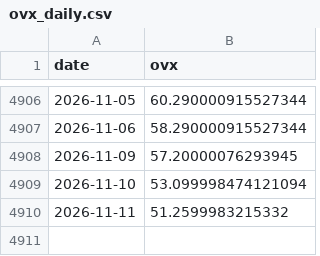
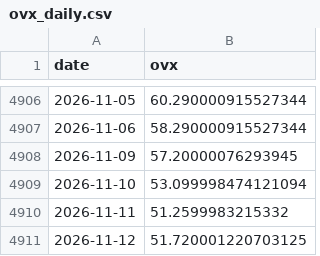
Before and after one commit to ariajafari321-tech/oilx, a CSV file: data/raw/ovx_daily.csv, drawn as a sheet; only a part is shown, gaps mark what is left out.

```diff
--- a/data/raw/ovx_daily.csv
+++ b/data/raw/ovx_daily.csv
@@ -4910 +4910,2 @@ date,ovx
 2026-11-11,51.2599983215332
+2026-11-12,51.720001220703125
```
Also changed, not shown: data/raw/cl_front_daily.csv, data/raw/heatoil_front_daily.csv, 10 other files.
